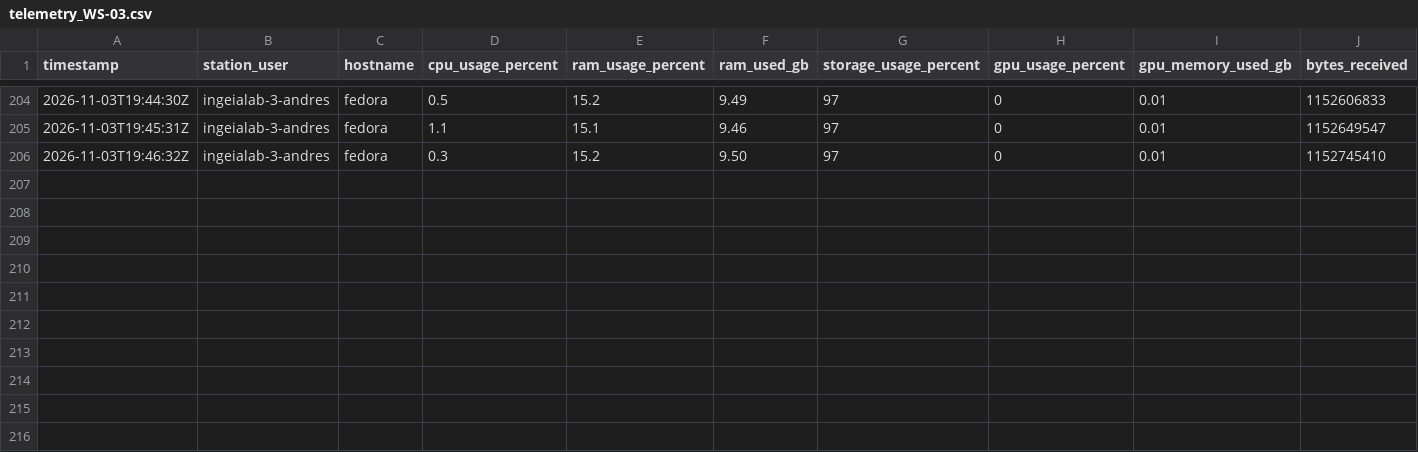
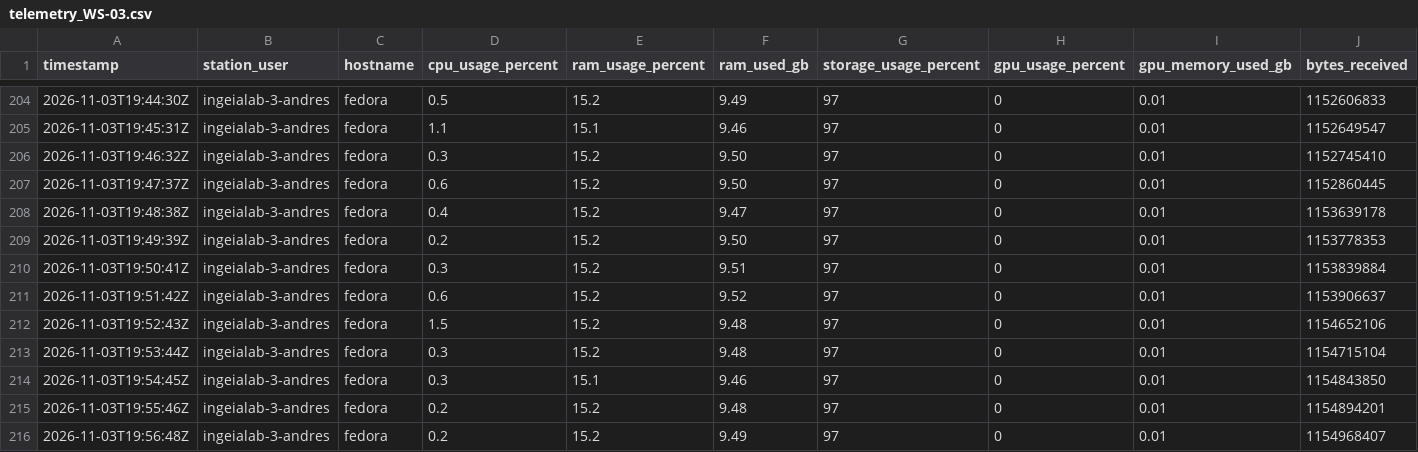
Before and after one commit to SavIA-Lab/savia-traffic, a CSV file: dashboard/data/telemetry_WS-03.csv, drawn as a sheet; only a part is shown, gaps mark what is left out; rows hold the shown columns only; the diff names each change by its address in the sheet, - before the commit and + after, or states it on an @@ line.

Commit message:
data: workstation03 telemetry 2026-11-03T19:56:49Z

```diff
--- a/dashboard/data/telemetry_WS-03.csv
+++ b/dashboard/data/telemetry_WS-03.csv
+row 207: 2026-11-03T19:47:37Z | ingeialab-3-andres | fedora | 0.6 | 15.2 | 9.50 | 97 | 0 | 0.01 | 1152860445
+row 208: 2026-11-03T19:48:38Z | ingeialab-3-andres | fedora | 0.4 | 15.2 | 9.47 | 97 | 0 | 0.01 | 1153639178
+row 209: 2026-11-03T19:49:39Z | ingeialab-3-andres | fedora | 0.2 | 15.2 | 9.50 | 97 | 0 | 0.01 | 1153778353
+row 210: 2026-11-03T19:50:41Z | ingeialab-3-andres | fedora | 0.3 | 15.2 | 9.51 | 97 | 0 | 0.01 | 1153839884
+row 211: 2026-11-03T19:51:42Z | ingeialab-3-andres | fedora | 0.6 | 15.2 | 9.52 | 97 | 0 | 0.01 | 1153906637
+row 212: 2026-11-03T19:52:43Z | ingeialab-3-andres | fedora | 1.5 | 15.2 | 9.48 | 97 | 0 | 0.01 | 1154652106
+row 213: 2026-11-03T19:53:44Z | ingeialab-3-andres | fedora | 0.3 | 15.2 | 9.48 | 97 | 0 | 0.01 | 1154715104
+row 214: 2026-11-03T19:54:45Z | ingeialab-3-andres | fedora | 0.3 | 15.1 | 9.46 | 97 | 0 | 0.01 | 1154843850
+row 215: 2026-11-03T19:55:46Z | ingeialab-3-andres | fedora | 0.2 | 15.2 | 9.48 | 97 | 0 | 0.01 | 1154894201
+row 216: 2026-11-03T19:56:48Z | ingeialab-3-andres | fedora | 0.2 | 15.2 | 9.49 | 97 | 0 | 0.01 | 1154968407
```
